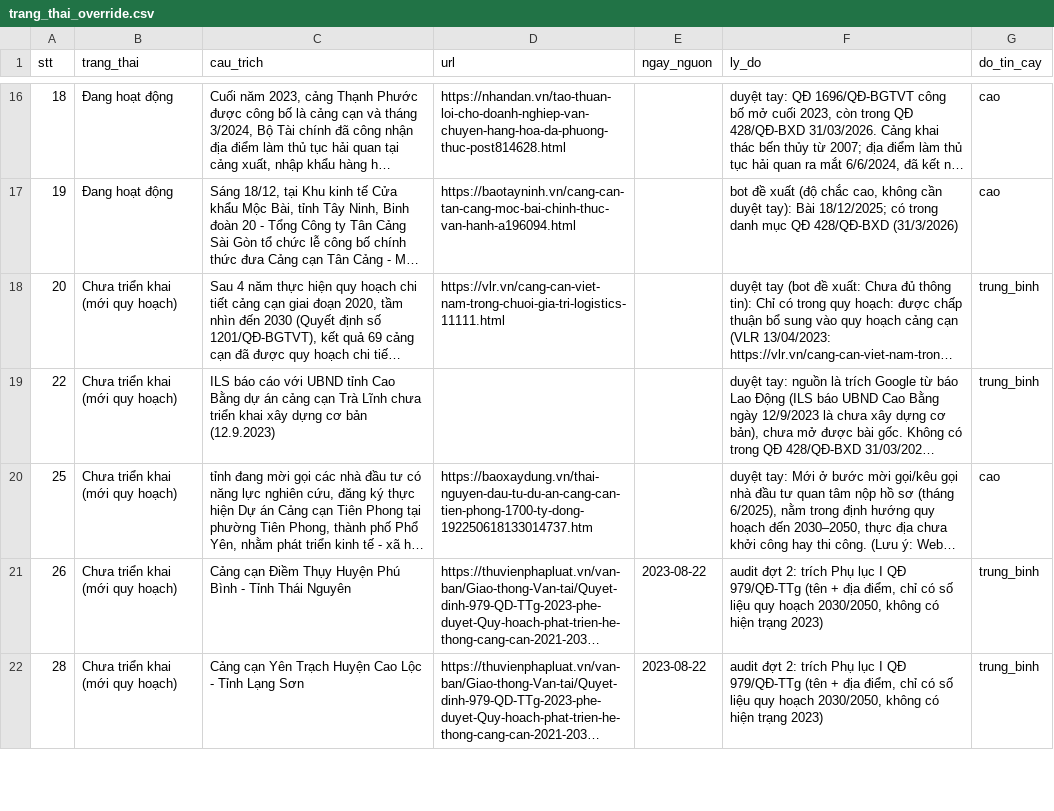
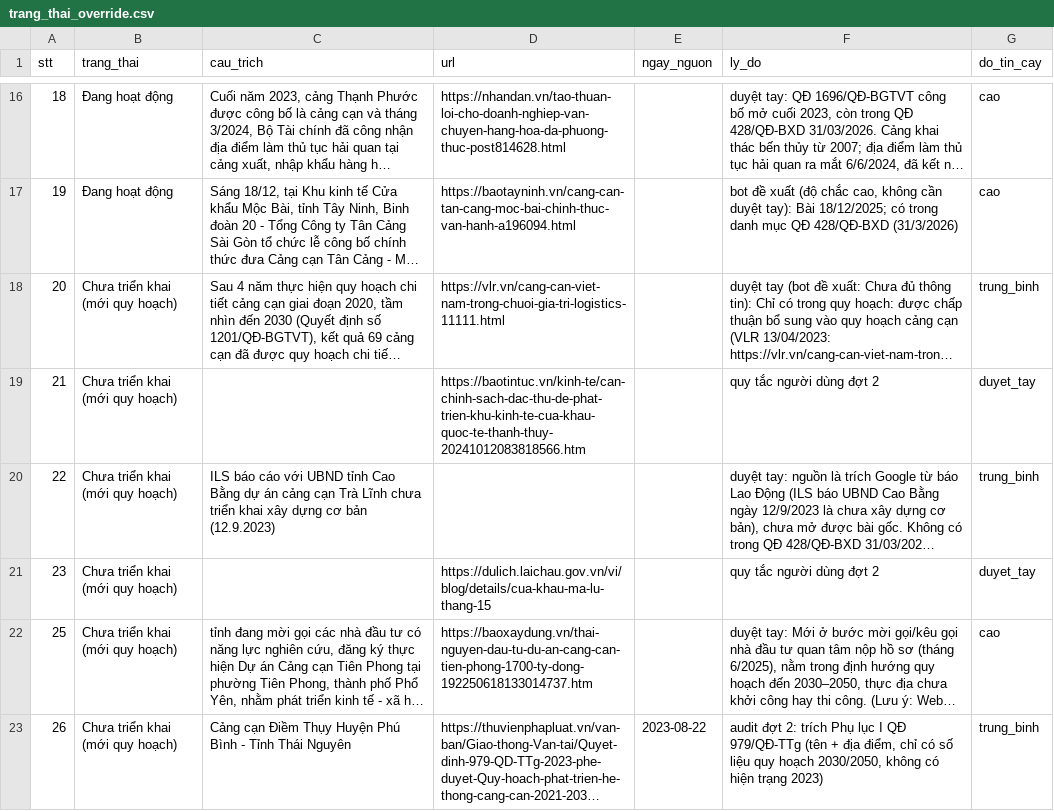
Before and after one commit to thanhhale288/ICD-mapping, a CSV file: data/trang_thai_override.csv, drawn as a sheet; only a part is shown, gaps mark what is left out; the shorter side is filled out with more unchanged rows; long unchanged cells end in …; the diff covers the shown part only; the diff names each change by its address in the sheet, - before the commit and + after, or states it on an @@ line.

Commit message:
Dot2 user review: apply decisions (49,86 active; 107,127 CT) + user rule dot2: remaining 'Chưa đủ thông tin' -> CT (except 126)

```diff
--- a/data/trang_thai_override.csv
+++ b/data/trang_thai_override.csv
+row 19: 21 | Chưa triển khai (mới quy hoạch) |  | https://baotintuc.vn/kinh-te/can-chinh-sach-dac-thu-de-phat-trien-khu-kinh-te-cua-khau-quoc-te-thanh-thuy-20241012083818566.htm |  | quy tắc người dùng đợt 2 | duyet_tay
+row 21: 23 | Chưa triển khai (mới quy hoạch) |  | https://dulich.laichau.gov.vn/vi/blog/details/cua-khau-ma-lu-thang-15 |  | quy tắc người dùng đợt 2 | duyet_tay
```
Also changed, not shown: 7 added rows and 32 edited cells elsewhere in this file, data/trang_thai_de_xuat.csv.
